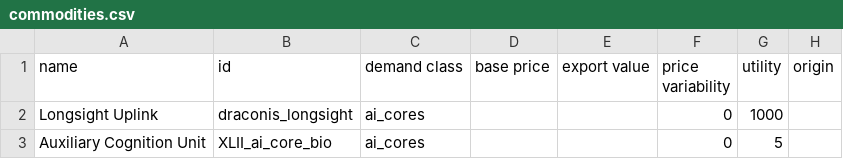
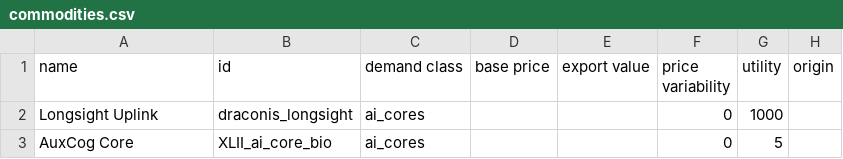
Before and after one commit to Levianeer/Draconis-Fleet, a CSV file: data/campaign/commodities.csv, drawn as a sheet; only a part is shown; the diff names each change by its address in the sheet, - before the commit and + after, or states it on an @@ line.

Commit message:
Update commodities.csv

```diff
--- a/data/campaign/commodities.csv
+++ b/data/campaign/commodities.csv
-A3 (name): Auxiliary Cognition Unit
+A3 (name): AuxCog Core
```
